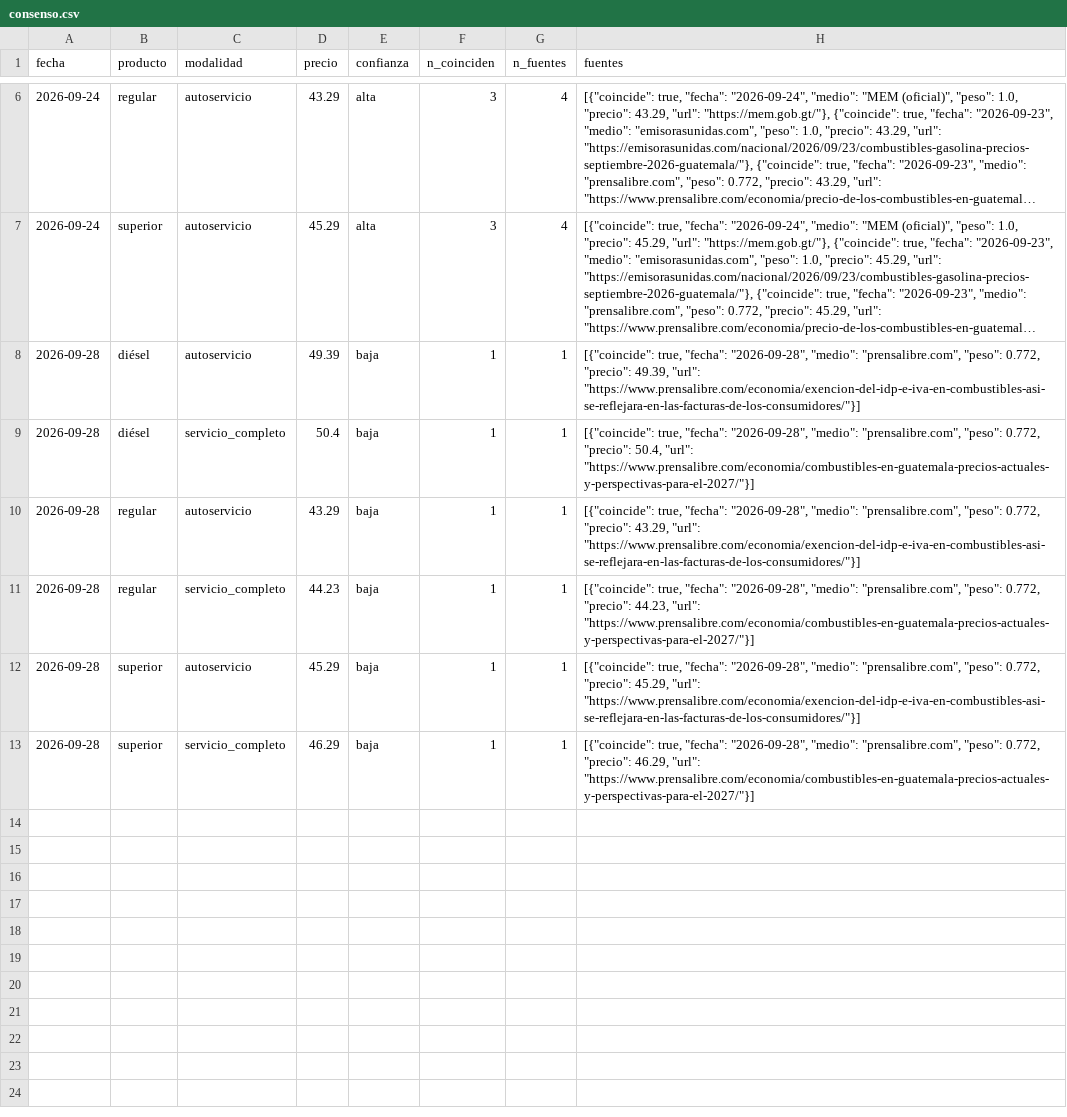
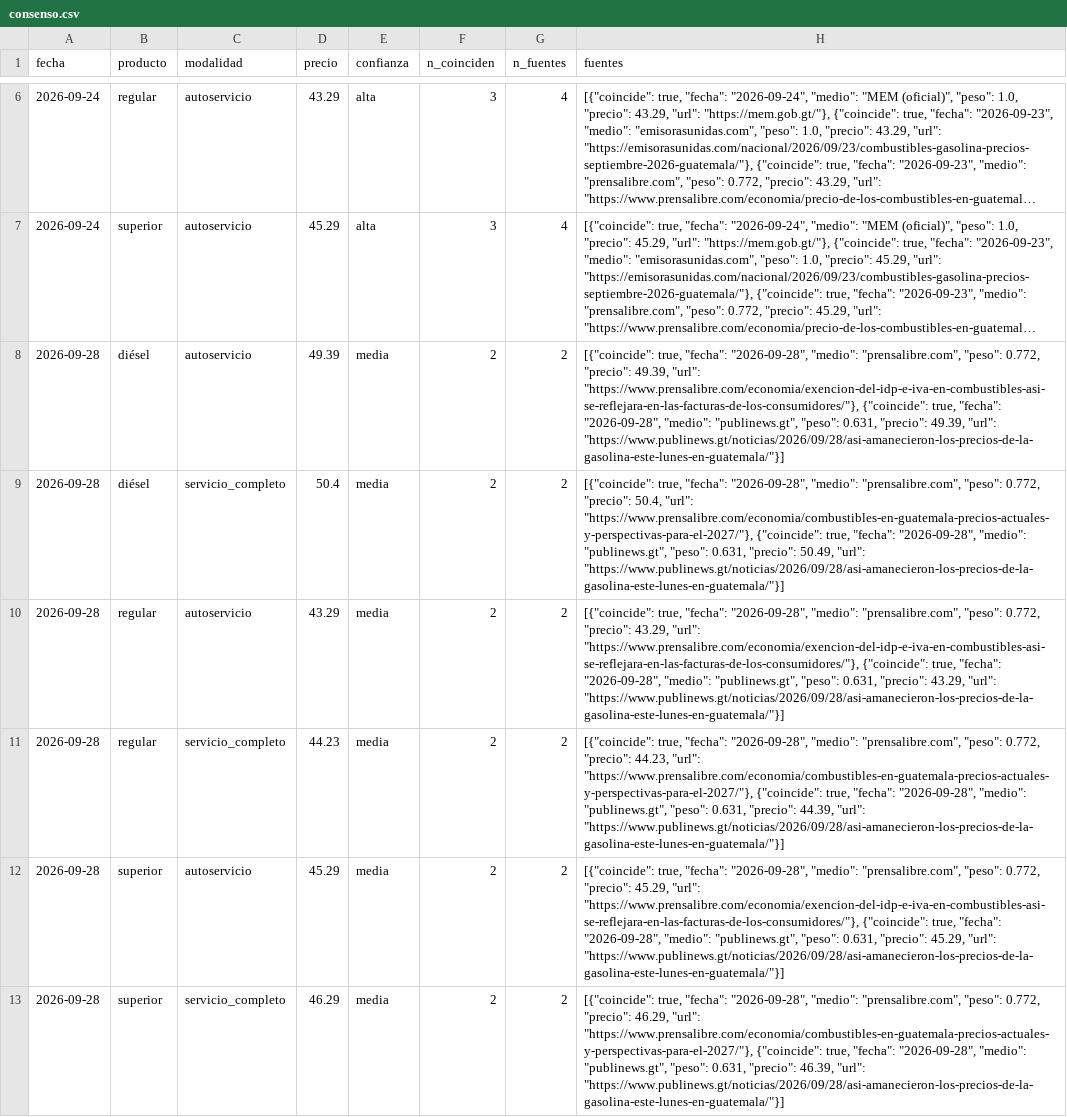
Before and after one commit to yartoorsdar/gasolina-gt, a CSV file: data/db/consenso.csv, drawn as a sheet; only a part is shown, gaps mark what is left out; long unchanged cells end in …; the diff names each change by its address in the sheet, - before the commit and + after, or states it on an @@ line.

```diff
--- a/data/db/consenso.csv
+++ b/data/db/consenso.csv
-E8:E13 (confianza): baja
+E8:E13 (confianza): media
-F8:F13 (n_coinciden): 1
+F8:F13 (n_coinciden): 2
-G8:G13 (n_fuentes): 1
+G8:G13 (n_fuentes): 2
-H8 (fuentes): …49.39, "url": "https://www.prensalibre.com/economia/exencion-del-idp-e-iva-en-combustibles-asi-se-reflejara-en-las-facturas-de-los-consumidores/"}]
+H8 (fuentes): …49.39, "url": "https://www.prensalibre.com/economia/exencion-del-idp-e-iva-en-combustibles-asi-se-reflejara-en-las-facturas-de-los-consumidores/"}, {"coincide": true, "fecha": "2026-09-28", "medio": "publinews.gt", "peso": 0.631, "precio": 49.39, "url": "https://www.publinews.gt/noticias/2026/09/28/asi-amanecieron-los-precios-de-la-gasolina-este-lunes-en-guatemala/"}]
-H9 (fuentes): …50.4, "url": "https://www.prensalibre.com/economia/combustibles-en-guatemala-precios-actuales-y-perspectivas-para-el-2027/"}]
+H9 (fuentes): …50.4, "url": "https://www.prensalibre.com/economia/combustibles-en-guatemala-precios-actuales-y-perspectivas-para-el-2027/"}, {"coincide": true, "fecha": "2026-09-28", "medio": "publinews.gt", "peso": 0.631, "precio": 50.49, "url": "https://www.publinews.gt/noticias/2026/09/28/asi-amanecieron-los-precios-de-la-gasolina-este-lunes-en-guatemala/"}]
-H10 (fuentes): …43.29, "url": "https://www.prensalibre.com/economia/exencion-del-idp-e-iva-en-combustibles-asi-se-reflejara-en-las-facturas-de-los-consumidores/"}]
+H10 (fuentes): …43.29, "url": "https://www.prensalibre.com/economia/exencion-del-idp-e-iva-en-combustibles-asi-se-reflejara-en-las-facturas-de-los-consumidores/"}, {"coincide": true, "fecha": "2026-09-28", "medio": "publinews.gt", "peso": 0.631, "precio": 43.29, "url": "https://www.publinews.gt/noticias/2026/09/28/asi-amanecieron-los-precios-de-la-gasolina-este-lunes-en-guatemala/"}]
-H11 (fuentes): …44.23, "url": "https://www.prensalibre.com/economia/combustibles-en-guatemala-precios-actuales-y-perspectivas-para-el-2027/"}]
+H11 (fuentes): …44.23, "url": "https://www.prensalibre.com/economia/combustibles-en-guatemala-precios-actuales-y-perspectivas-para-el-2027/"}, {"coincide": true, "fecha": "2026-09-28", "medio": "publinews.gt", "peso": 0.631, "precio": 44.39, "url": "https://www.publinews.gt/noticias/2026/09/28/asi-amanecieron-los-precios-de-la-gasolina-este-lunes-en-guatemala/"}]
-H12 (fuentes): …45.29, "url": "https://www.prensalibre.com/economia/exencion-del-idp-e-iva-en-combustibles-asi-se-reflejara-en-las-facturas-de-los-consumidores/"}]
+H12 (fuentes): …45.29, "url": "https://www.prensalibre.com/economia/exencion-del-idp-e-iva-en-combustibles-asi-se-reflejara-en-las-facturas-de-los-consumidores/"}, {"coincide": true, "fecha": "2026-09-28", "medio": "publinews.gt", "peso": 0.631, "precio": 45.29, "url": "https://www.publinews.gt/noticias/2026/09/28/asi-amanecieron-los-precios-de-la-gasolina-este-lunes-en-guatemala/"}]
-H13 (fuentes): …46.29, "url": "https://www.prensalibre.com/economia/combustibles-en-guatemala-precios-actuales-y-perspectivas-para-el-2027/"}]
+H13 (fuentes): …46.29, "url": "https://www.prensalibre.com/economia/combustibles-en-guatemala-precios-actuales-y-perspectivas-para-el-2027/"}, {"coincide": true, "fecha": "2026-09-28", "medio": "publinews.gt", "peso": 0.631, "precio": 46.39, "url": "https://www.publinews.gt/noticias/2026/09/28/asi-amanecieron-los-precios-de-la-gasolina-este-lunes-en-guatemala/"}]
```
Also changed, not shown: data/db/articulos.csv, data/db/diesel.csv, 5 other files.
